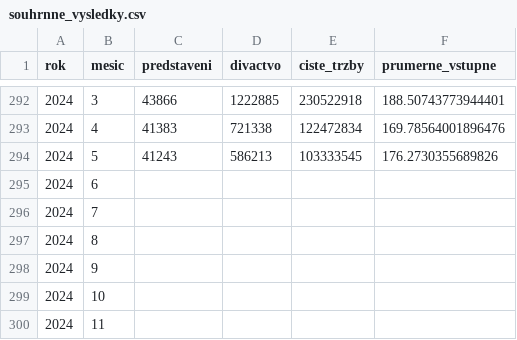
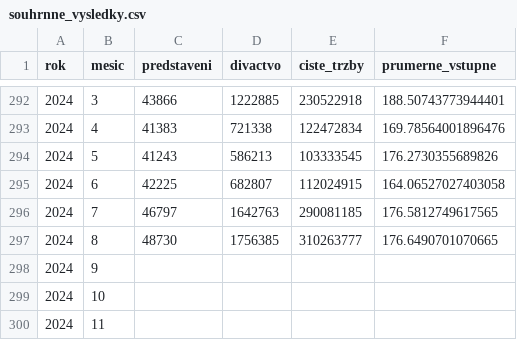
Before and after one commit to DataRozhlas/navstevnost-kin, a CSV file: data/souhrnne_vysledky.csv, drawn as a sheet; only a part is shown, gaps mark what is left out.

```diff
--- a/data/souhrnne_vysledky.csv
+++ b/data/souhrnne_vysledky.csv
@@ -294,5 +294,5 @@ rok,mesic,predstaveni,divactvo,ciste_trzby,prumerne_vstupne
 2024,5,41243,586213,103333545,176.2730355689826
-2024,6,,,,
-2024,7,,,,
-2024,8,,,,
+2024,6,42225,682807,112024915,164.06527027403058
+2024,7,46797,1642763,290081185,176.5812749617565
+2024,8,48730,1756385,310263777,176.6490701070665
 2024,9,,,,
```
Also changed, not shown: 7 other files.
